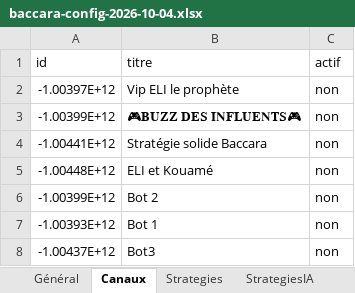
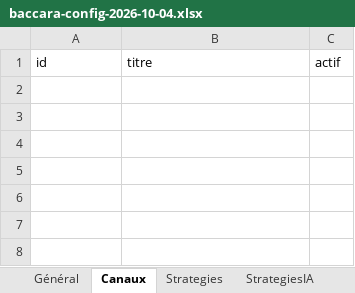
Before and after one commit to Sossouappolinaire/Site-de-production-, an Excel workbook: config-import/baccara-config-2026-10-04.xlsx, sheet Canaux, drawn as a sheet; values as stored, in another font and other column widths than the file's, no borders; the diff names each change by its address in the sheet, - before the commit and + after, or states it on an @@ line.

```diff
--- a/config-import/baccara-config-2026-10-04.xlsx (sheet Canaux)
+++ b/config-import/baccara-config-2026-10-04.xlsx (sheet Canaux)
-row 2: -1.00397E+12 | Vip ELI le prophète | non
-row 3: -1.00399E+12 | 🎮𝐁𝐔𝐙𝐙 𝐃𝐄𝐒 𝐈𝐍𝐅𝐋𝐔𝐄𝐍𝐓𝐒🎮 | non
-row 4: -1.00441E+12 | Stratégie solide Baccara | non
-row 5: -1.00448E+12 | ELI et Kouamé | non
-row 6: -1.00399E+12 | Bot 2 | non
-row 7: -1.00393E+12 | Bot 1 | non
-row 8: -1.00437E+12 | Bot3 | non
```
Also changed, not shown: sheet Strategies, sheet Panneaux, sheet Général, sheet AnalysesIA, sheet Reglages.
